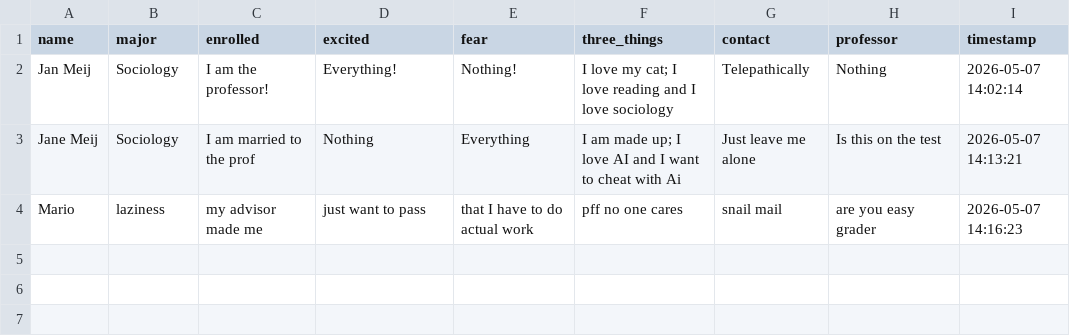
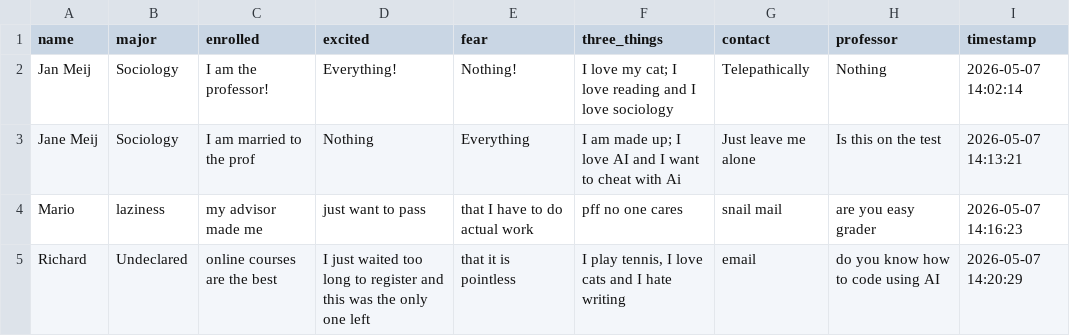
Before and after one commit to jmmeij1976/Discussion-App, a CSV file: student_introductions.csv, drawn as a sheet; the diff names each change by its address in the sheet, - before the commit and + after, or states it on an @@ line.

Commit message:
Update: Richard

```diff
--- a/student_introductions.csv
+++ b/student_introductions.csv
+row 5: Richard | Undeclared | online courses are the best | I just waited too long to register and this was the only one left | that it is pointless | I play tennis, I love cats and I hate writing | email | do you know how to code using AI | 2026-05-07 14:20:29
```
